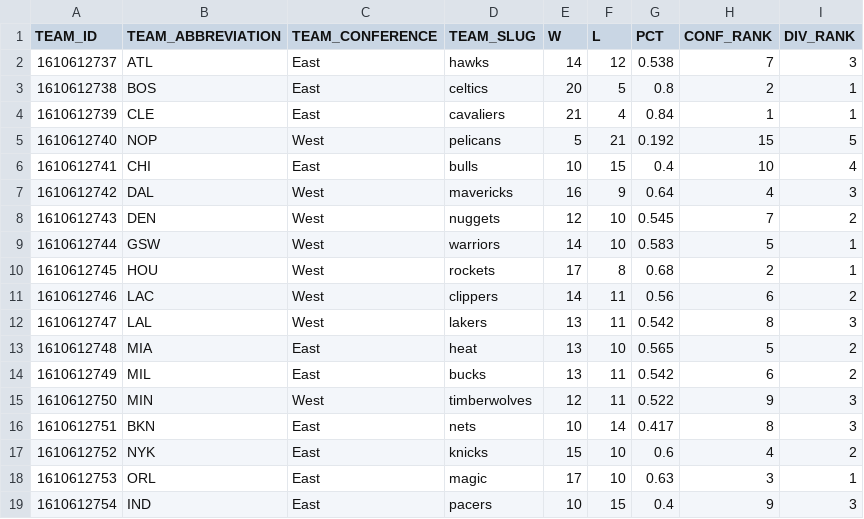
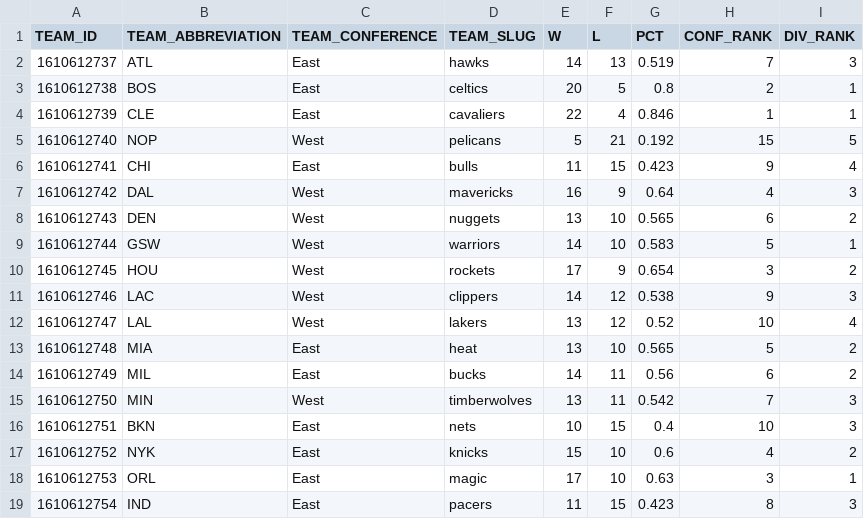
Before and after one commit to krishna-kenny/nbaWinNeuralNetModel, a CSV file: data/processed/preprocessed_nba_team_data.csv, drawn as a sheet; only a part is shown; the diff covers the shown part only.

```diff
--- a/data/processed/preprocessed_nba_team_data.csv
+++ b/data/processed/preprocessed_nba_team_data.csv
@@ -1,19 +1,19 @@
 TEAM_ID,TEAM_ABBREVIATION,TEAM_CONFERENCE,TEAM_SLUG,W,L,PCT,CONF_RANK,DIV_RANK
-1610612737,ATL,East,hawks,14,12,0.538,7,3
+1610612737,ATL,East,hawks,14,13,0.519,7,3
 1610612738,BOS,East,celtics,20,5,0.8,2,1
-1610612739,CLE,East,cavaliers,21,4,0.84,1,1
+1610612739,CLE,East,cavaliers,22,4,0.846,1,1
 1610612740,NOP,West,pelicans,5,21,0.192,15,5
-1610612741,CHI,East,bulls,10,15,0.4,10,4
+1610612741,CHI,East,bulls,11,15,0.423,9,4
 1610612742,DAL,West,mavericks,16,9,0.64,4,3
-1610612743,DEN,West,nuggets,12,10,0.545,7,2
+1610612743,DEN,West,nuggets,13,10,0.565,6,2
 1610612744,GSW,West,warriors,14,10,0.583,5,1
-1610612745,HOU,West,rockets,17,8,0.68,2,1
-1610612746,LAC,West,clippers,14,11,0.56,6,2
-1610612747,LAL,West,lakers,13,11,0.542,8,3
+1610612745,HOU,West,rockets,17,9,0.654,3,2
+1610612746,LAC,West,clippers,14,12,0.538,9,3
+1610612747,LAL,West,lakers,13,12,0.52,10,4
 1610612748,MIA,East,heat,13,10,0.565,5,2
-1610612749,MIL,East,bucks,13,11,0.542,6,2
-1610612750,MIN,West,timberwolves,12,11,0.522,9,3
-1610612751,BKN,East,nets,10,14,0.417,8,3
+1610612749,MIL,East,bucks,14,11,0.56,6,2
+1610612750,MIN,West,timberwolves,13,11,0.542,7,3
+1610612751,BKN,East,nets,10,15,0.4,10,3
 1610612752,NYK,East,knicks,15,10,0.6,4,2
 1610612753,ORL,East,magic,17,10,0.63,3,1
-1610612754,IND,East,pacers,10,15,0.4,9,3
+1610612754,IND,East,pacers,11,15,0.423,8,3
```
Also changed, not shown: 22 edited cells elsewhere in this file, data/nba_player_features.csv, data/nba_team_features.csv, 6 other files.
